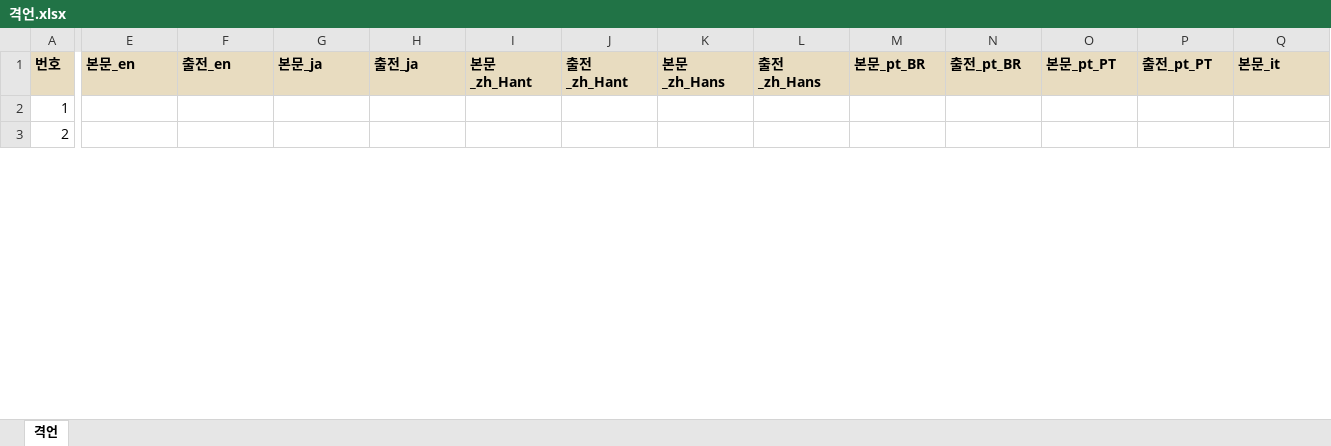
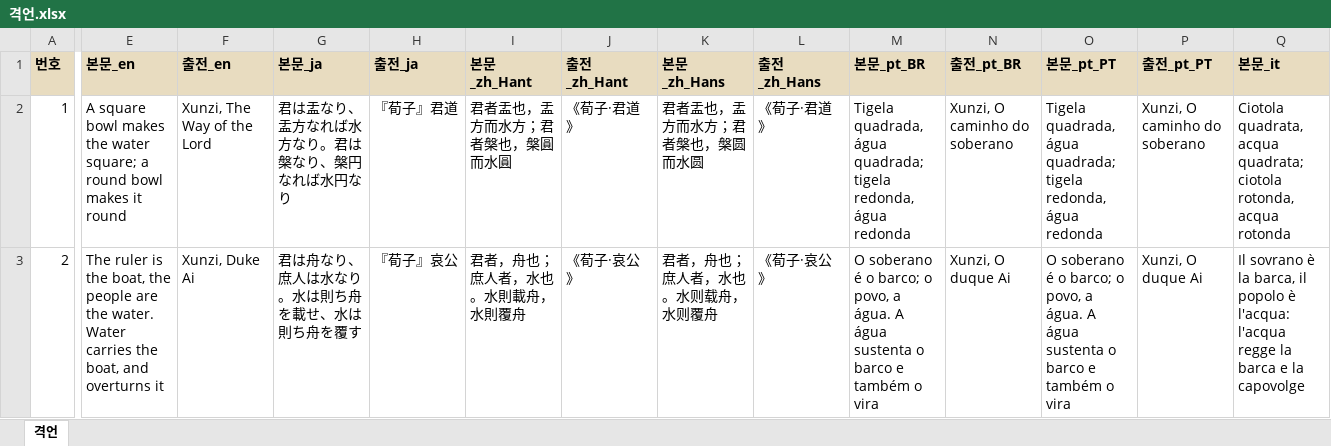
Before and after one commit to sanolamian12/SamChess, an Excel workbook: docs/격언.xlsx, sheet 격언, drawn as a sheet; only a part is shown, gaps mark what is left out; values as stored, in another font and other column widths than the file's, no borders; the diff covers the shown part only; the diff names each change by its address in the sheet, - before the commit and + after, or states it on an @@ line.

```diff
--- a/docs/격언.xlsx (sheet 격언)
+++ b/docs/격언.xlsx (sheet 격언)
-E2 (본문_en): (empty)
+E2 (본문_en): A square bowl makes the water square; a round bowl makes it round
-F2 (출전_en): (empty)
+F2 (출전_en): Xunzi, The Way of the Lord
-G2 (본문_ja): (empty)
+G2 (본문_ja): 君は盂なり、盂方なれば水方なり。君は槃なり、槃円なれば水円なり
-H2 (출전_ja): (empty)
+H2 (출전_ja): 『荀子』君道
-I2 (본문_zh_Hant): (empty)
+I2 (본문_zh_Hant): 君者盂也，盂方而水方；君者槃也，槃圓而水圓
-J2 (출전_zh_Hant): (empty)
+J2 (출전_zh_Hant): 《荀子·君道》
-K2 (본문_zh_Hans): (empty)
+K2 (본문_zh_Hans): 君者盂也，盂方而水方；君者槃也，槃圆而水圆
-L2 (출전_zh_Hans): (empty)
+L2 (출전_zh_Hans): 《荀子·君道》
-M2 (본문_pt_BR): (empty)
+M2 (본문_pt_BR): Tigela quadrada, água quadrada; tigela redonda, água redonda
-N2 (출전_pt_BR): (empty)
+N2 (출전_pt_BR): Xunzi, O caminho do soberano
-O2 (본문_pt_PT): (empty)
+O2 (본문_pt_PT): Tigela quadrada, água quadrada; tigela redonda, água redonda
-P2 (출전_pt_PT): (empty)
+P2 (출전_pt_PT): Xunzi, O caminho do soberano
-Q2 (본문_it): (empty)
+Q2 (본문_it): Ciotola quadrata, acqua quadrata; ciotola rotonda, acqua rotonda
-E3 (본문_en): (empty)
+E3 (본문_en): The ruler is the boat, the people are the water. Water carries the boat, and overturns it
-F3 (출전_en): (empty)
+F3 (출전_en): Xunzi, Duke Ai
-G3 (본문_ja): (empty)
+G3 (본문_ja): 君は舟なり、庶人は水なり。水は則ち舟を載せ、水は則ち舟を覆す
-H3 (출전_ja): (empty)
+H3 (출전_ja): 『荀子』哀公
-I3 (본문_zh_Hant): (empty)
+I3 (본문_zh_Hant): 君者，舟也；庶人者，水也。水則載舟，水則覆舟
-J3 (출전_zh_Hant): (empty)
+J3 (출전_zh_Hant): 《荀子·哀公》
-K3 (본문_zh_Hans): (empty)
+K3 (본문_zh_Hans): 君者，舟也；庶人者，水也。水则载舟，水则覆舟
-L3 (출전_zh_Hans): (empty)
+L3 (출전_zh_Hans): 《荀子·哀公》
-M3 (본문_pt_BR): (empty)
+M3 (본문_pt_BR): O soberano é o barco; o povo, a água. A água sustenta o barco e também o vira
-N3 (출전_pt_BR): (empty)
+N3 (출전_pt_BR): Xunzi, O duque Ai
-O3 (본문_pt_PT): (empty)
+O3 (본문_pt_PT): O soberano é o barco; o povo, a água. A água sustenta o barco e também o vira
-P3 (출전_pt_PT): (empty)
+P3 (출전_pt_PT): Xunzi, O duque Ai
-Q3 (본문_it): (empty)
+Q3 (본문_it): Il sovrano è la barca, il popolo è l'acqua: l'acqua regge la barca e la capovolge
```
Also changed, not shown: 334 edited cells elsewhere in this sheet, 3 other files.
